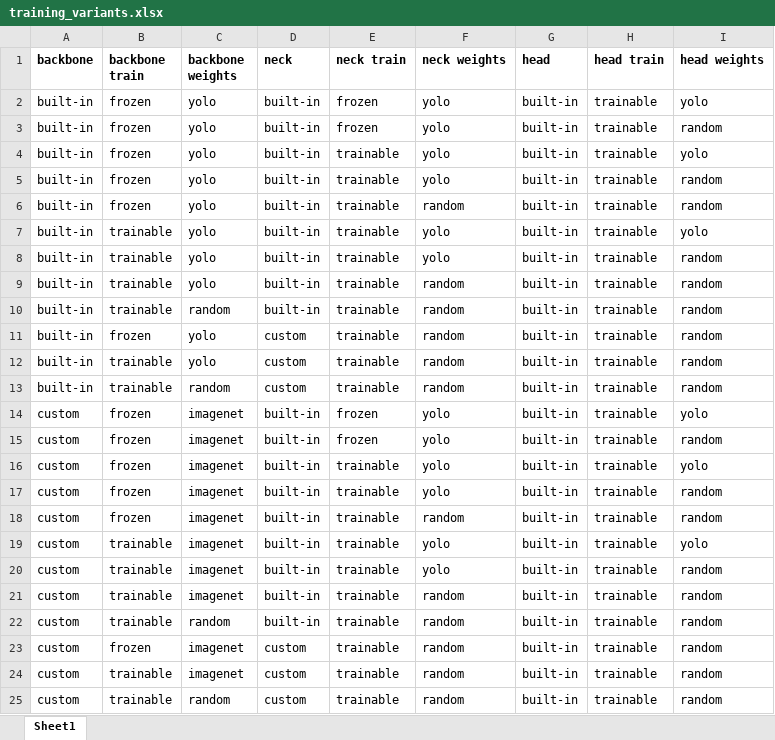
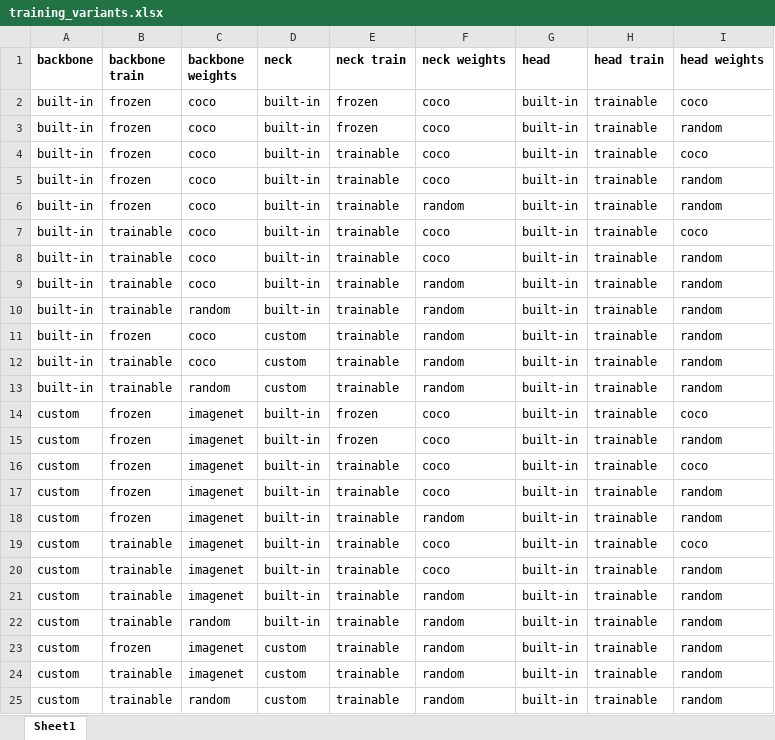
Before and after one commit to vkosolapov/object_detection, an Excel workbook: training_variants.xlsx, sheet Sheet1, drawn as a sheet; values as stored, in another font and other column widths than the file's, no borders; the diff names each change by its address in the sheet, - before the commit and + after, or states it on an @@ line.

Commit message:
Update training variants list

```diff
--- a/training_variants.xlsx (sheet Sheet1)
+++ b/training_variants.xlsx (sheet Sheet1)
-C2:C9 (backbone weights): yolo
+C2:C9 (backbone weights): coco
-F2:F5 (neck weights): yolo
+F2:F5 (neck weights): coco
-I2 (head weights): yolo
+I2 (head weights): coco
-I4 (head weights): yolo
+I4 (head weights): coco
-F7:F8 (neck weights): yolo
+F7:F8 (neck weights): coco
-I7 (head weights): yolo
+I7 (head weights): coco
-C11:C12 (backbone weights): yolo
+C11:C12 (backbone weights): coco
-F14:F17 (neck weights): yolo
+F14:F17 (neck weights): coco
-I14 (head weights): yolo
+I14 (head weights): coco
-I16 (head weights): yolo
+I16 (head weights): coco
-F19:F20 (neck weights): yolo
+F19:F20 (neck weights): coco
-I19 (head weights): yolo
+I19 (head weights): coco
```
